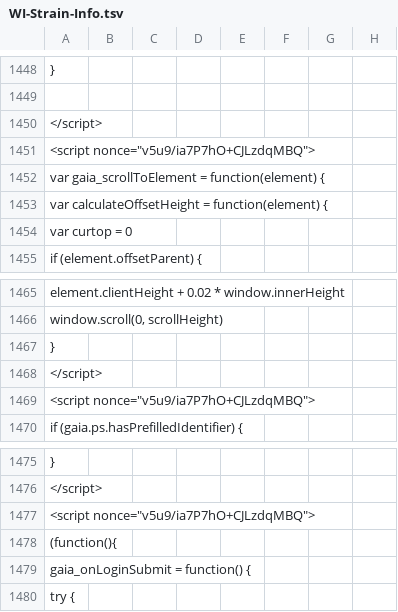
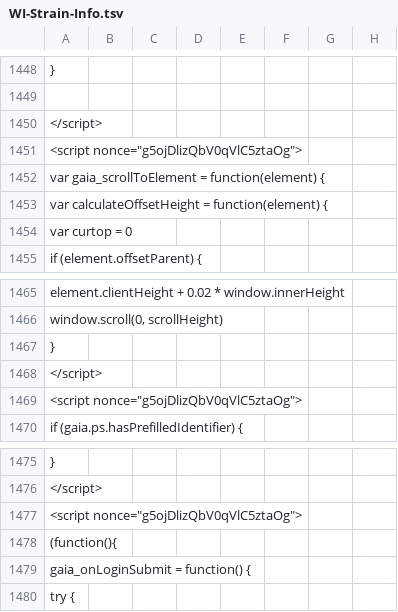
Before and after one commit to AndersenLab/WI-Strain-Info, a TSV file: WI-Strain-Info.tsv, drawn as a sheet; only a part is shown, gaps mark what is left out; the diff covers the shown part only; the diff names each change by its address in the sheet, - before the commit and + after, or states it on an @@ line.

```diff
--- a/WI-Strain-Info.tsv
+++ b/WI-Strain-Info.tsv
-A1451: <script nonce="v5u9/ia7P7hO+CJLzdqMBQ">
+A1451: <script nonce="g5ojDlizQbV0qVlC5ztaOg">
-A1469: <script nonce="v5u9/ia7P7hO+CJLzdqMBQ">
+A1469: <script nonce="g5ojDlizQbV0qVlC5ztaOg">
-A1477: <script nonce="v5u9/ia7P7hO+CJLzdqMBQ">
+A1477: <script nonce="g5ojDlizQbV0qVlC5ztaOg">
```
Also changed, not shown: 9 edited cells elsewhere in this file.
